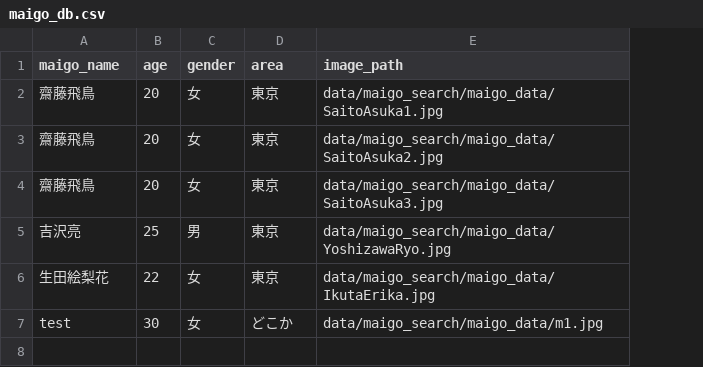
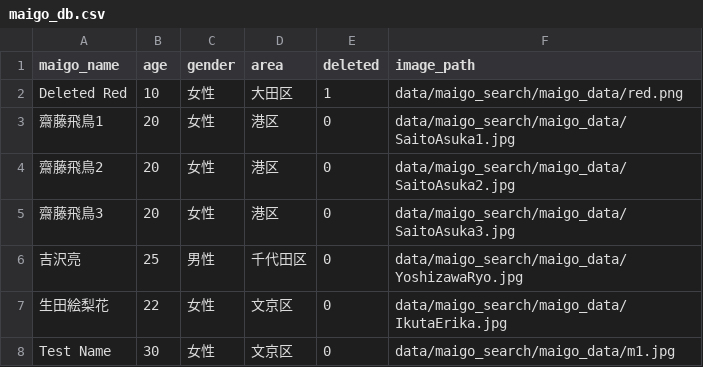
Before and after one commit to find-tech/straggler-search-system, a CSV file: src/configs/maigo_db.csv, drawn as a sheet; removed rows and columns are numbered as before the commit, all else as after; the diff names each change by its address in the sheet, - before the commit and + after, or states it on an @@ line.

```diff
--- a/src/configs/maigo_db.csv
+++ b/src/configs/maigo_db.csv
+column E (deleted), rows 3-7: all 0
+row 2: Deleted Red | 10 | 女性 | 大田区 | 1 | data/maigo_search/maigo_data/red.png
-A3 (maigo_name): 齋藤飛鳥
+A3 (maigo_name): 齋藤飛鳥1
-C3:C5 (gender): 女
+C3:C5 (gender): 女性
-D3:D5 (area): 東京
+D3:D5 (area): 港区
-A4 (maigo_name): 齋藤飛鳥
+A4 (maigo_name): 齋藤飛鳥2
-A5 (maigo_name): 齋藤飛鳥
+A5 (maigo_name): 齋藤飛鳥3
-C6 (gender): 男
+C6 (gender): 男性
-D6 (area): 東京
+D6 (area): 千代田区
-C7 (gender): 女
+C7 (gender): 女性
-D7 (area): 東京
+D7 (area): 文京区
-row 7: test | 30 | 女 | どこか | data/maigo_search/maigo_data/m1.jpg
+row 8: Test Name | 30 | 女性 | 文京区 | 0 | data/maigo_search/maigo_data/m1.jpg
```
Also changed, not shown: 3 other files.
